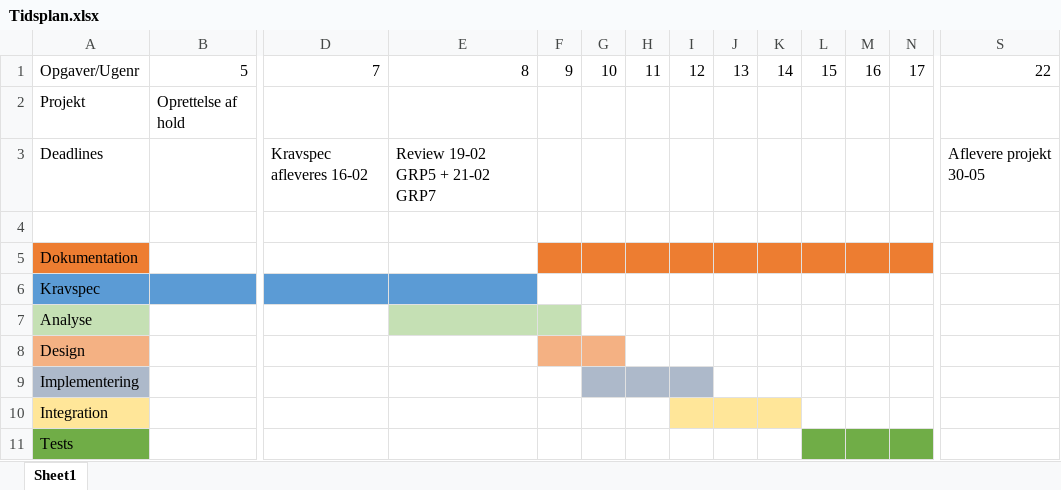
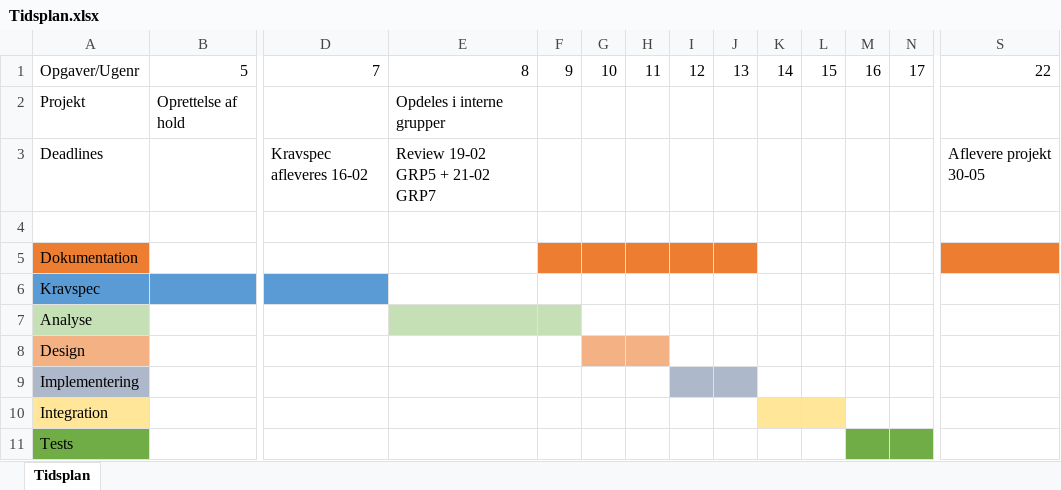
Before and after one commit to Somedude120/Semesterprojekt-4, an Excel workbook: Tidsplan/Tidsplan.xlsx, sheet Tidsplan, drawn as a sheet; only a part is shown, gaps mark what is left out; values as stored, in another font and other column widths than the file's, no borders; the diff names each change by its address in the sheet, - before the commit and + after, or states it on an @@ line.

Commit message:
Ændret tidsplan til noget der passer til vores sprints.

```diff
--- a/Tidsplan/Tidsplan.xlsx (sheet Tidsplan)
+++ b/Tidsplan/Tidsplan.xlsx (sheet Tidsplan)
-sheet tab: Sheet1
+sheet tab: Tidsplan
-E2: (empty)
+E2: Opdeles i interne grupper
-K5:N5 fill: #ED7D31
+K5:N5 fill: none
-S5 fill: none
+S5 fill: #ED7D31
-E6 fill: #5B9BD5
+E6 fill: none
-F8 fill: #F4B183
+F8 fill: none
-H8 fill: none
+H8 fill: #F4B183
-G9:H9 fill: #ADB9CA
+G9:H9 fill: none
-J9 fill: none
+J9 fill: #ADB9CA
-I10:J10 fill: #FFE699
+I10:J10 fill: none
-L10 fill: none
+L10 fill: #FFE699
-L11 fill: #70AD47
+L11 fill: none
```
